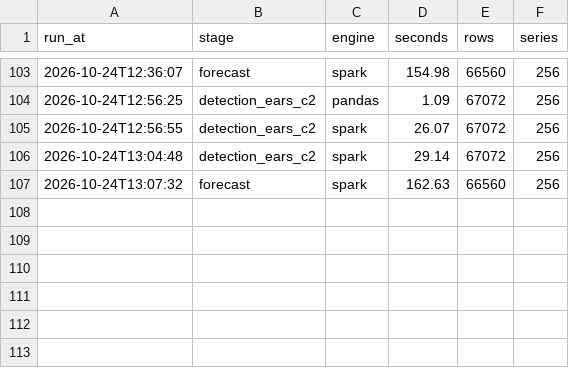
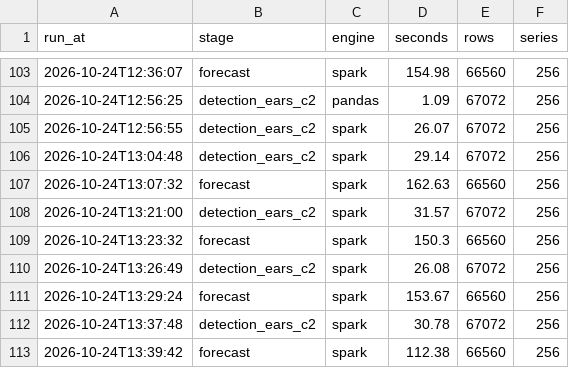
Before and after one commit to Walid-encore/episcope, a CSV file: docs/experiments/analytics_timing.csv, drawn as a sheet; only a part is shown, gaps mark what is left out; the diff names each change by its address in the sheet, - before the commit and + after, or states it on an @@ line.

Commit message:
AN-6: remove superseded docs/assumptions.md; update timing log

```diff
--- a/docs/experiments/analytics_timing.csv
+++ b/docs/experiments/analytics_timing.csv
+row 108: 2026-10-24T13:21:00 | detection_ears_c2 | spark | 31.57 | 67072 | 256
+row 109: 2026-10-24T13:23:32 | forecast | spark | 150.3 | 66560 | 256
+row 110: 2026-10-24T13:26:49 | detection_ears_c2 | spark | 26.08 | 67072 | 256
+row 111: 2026-10-24T13:29:24 | forecast | spark | 153.67 | 66560 | 256
+row 112: 2026-10-24T13:37:48 | detection_ears_c2 | spark | 30.78 | 67072 | 256
+row 113: 2026-10-24T13:39:42 | forecast | spark | 112.38 | 66560 | 256
```
Also changed, not shown: 1 other file.
